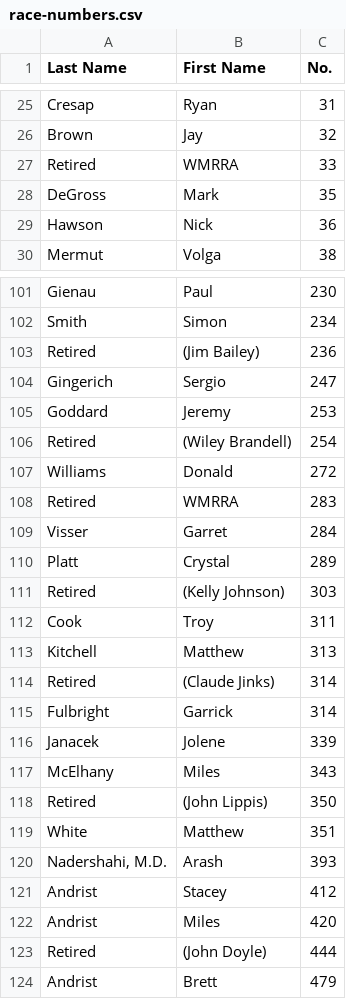
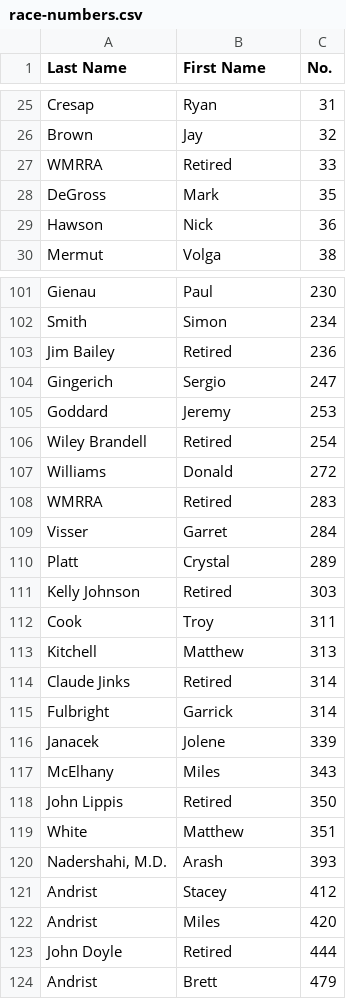
Before and after one commit to wmrra/wmrra-com, a CSV file: csv/race-numbers.csv, drawn as a sheet; only a part is shown, gaps mark what is left out; the diff covers the shown part only.

Commit message:
Misc race grid improvements: - Style adjustment for retired race numbers - Wider flip hover area - Responsively centered grid

```diff
--- a/csv/race-numbers.csv
+++ b/csv/race-numbers.csv
@@ -26,3 +26,3 @@ Cresap,Ryan,31
 Brown,Jay,32
-Retired,WMRRA,33
+WMRRA,Retired,33
 DeGross,Mark,35
@@ -102,14 +102,14 @@ Gienau,Paul,230
 Smith,Simon,234
-Retired,(Jim Bailey),236
+Jim Bailey,Retired,236
 Gingerich,Sergio,247
 Goddard,Jeremy,253
-Retired,(Wiley Brandell),254
+Wiley Brandell,Retired,254
 Williams,Donald,272
-Retired,WMRRA,283
+WMRRA,Retired,283
 Visser,Garret,284
 Platt,Crystal,289
-Retired,(Kelly Johnson),303
+Kelly Johnson,Retired,303
 Cook,Troy,311
 Kitchell,Matthew,313
-Retired,(Claude Jinks),314
+Claude Jinks,Retired,314
 Fulbright,Garrick,314
@@ -117,3 +117,3 @@ Janacek,Jolene,339
 McElhany,Miles,343
-Retired,(John Lippis),350
+John Lippis,Retired,350
 White,Matthew,351
@@ -122,3 +122,3 @@ Andrist,Stacey,412
 Andrist,Miles,420
-Retired,(John Doyle),444
+John Doyle,Retired,444
 Andrist,Brett,479
```
Also changed, not shown: 14 edited cells elsewhere in this file, 2 other files.
